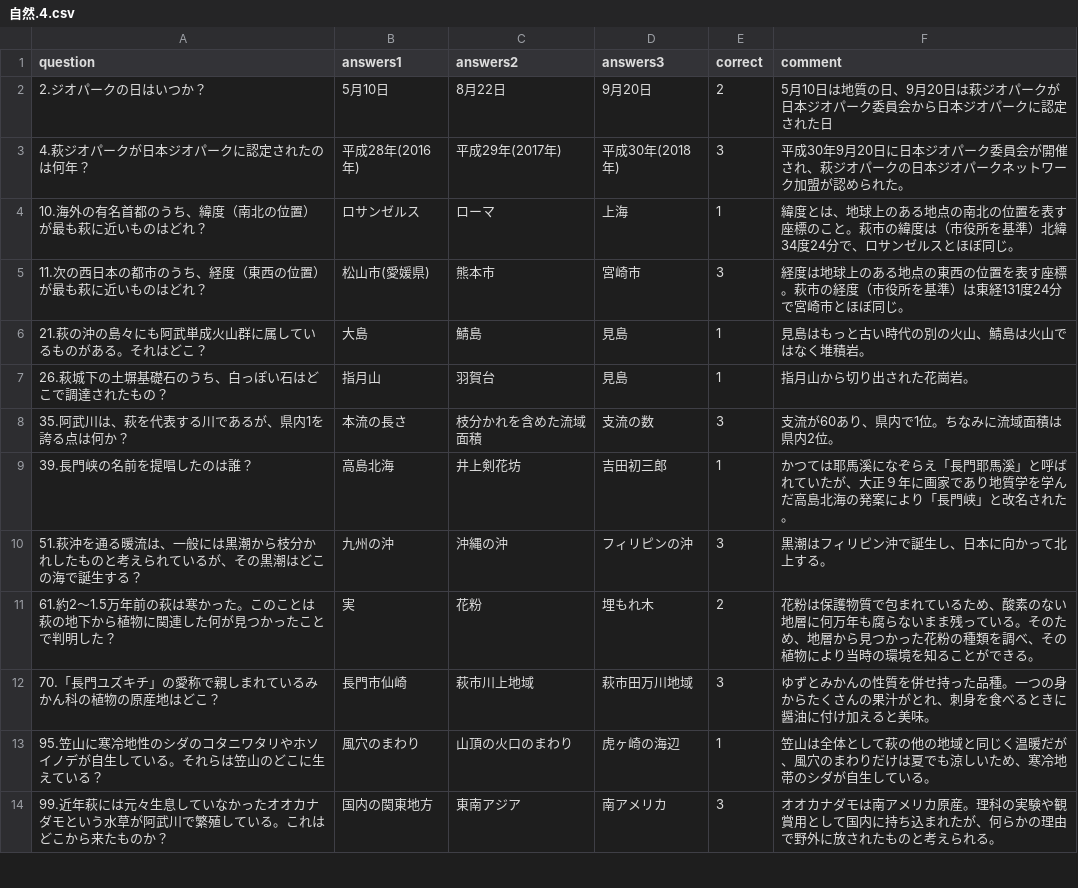
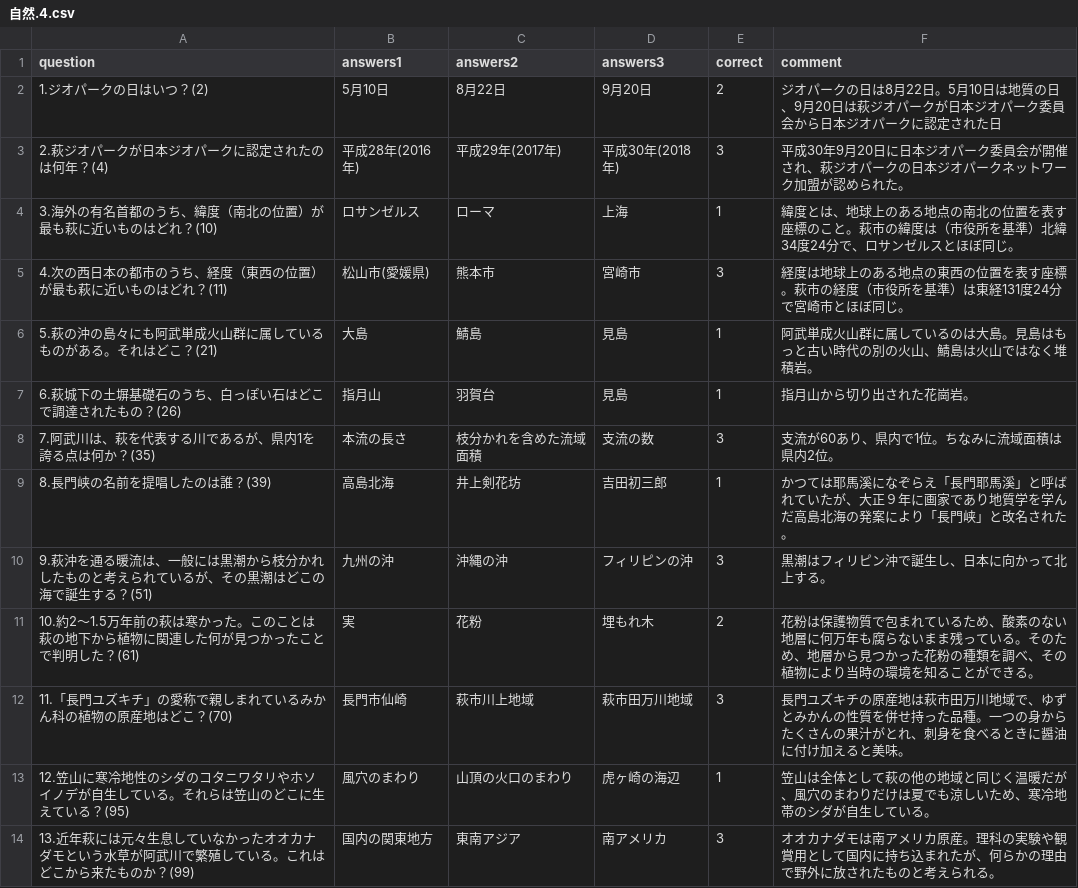
Before and after one commit to tenmugi/HagiQ, a CSV file: HagiQ.1/Assets/Lv4/自然.4.csv, drawn as a sheet; only a part is shown; the diff covers the shown part only.

```diff
--- a/HagiQ.1/Assets/Lv4/自然.4.csv
+++ b/HagiQ.1/Assets/Lv4/自然.4.csv
@@ -1,14 +1,14 @@
 question,answers1,answers2,answers3,correct,comment
-2.ジオパークの日はいつか？,5月10日,8月22日,9月20日,2,5月10日は地質の日、9月20日は萩ジオパークが日本ジオパーク委員会から日本ジオパークに認定された日
-4.萩ジオパークが日本ジオパークに認定されたのは何年？,平成28年(2016年),平成29年(2017年),平成30年(2018年),3,平成30年9月20日に日本ジオパーク委員会が開催され、萩ジオパークの日本ジオパークネットワーク加盟が認められた。
-10.海外の有名首都のうち、緯度（南北の位置）が最も萩に近いものはどれ？,ロサンゼルス,ローマ,上海,1,緯度とは、地球上のある地点の南北の位置を表す座標のこと。萩市の緯度は（市役所を基準）北緯34度24分で、ロサンゼルスとほぼ同じ。
-11.次の西日本の都市のうち、経度（東西の位置）が最も萩に近いものはどれ？,松山市(愛媛県),熊本市,宮崎市,3,経度は地球上のある地点の東西の位置を表す座標。萩市の経度（市役所を基準）は東経131度24分で宮崎市とほぼ同じ。
-21.萩の沖の島々にも阿武単成火山群に属しているものがある。それはどこ？,大島,鯖島,見島,1,見島はもっと古い時代の別の火山、鯖島は火山ではなく堆積岩。
-26.萩城下の土塀基礎石のうち、白っぽい石はどこで調達されたもの？,指月山,羽賀台,見島,1,指月山から切り出された花崗岩。
-35.阿武川は、萩を代表する川であるが、県内1を誇る点は何か？,本流の長さ,枝分かれを含めた流域面積,支流の数,3,支流が60あり、県内で1位。ちなみに流域面積は県内2位。
-39.長門峡の名前を提唱したのは誰？,高島北海,井上剣花坊,吉田初三郎,1,かつては耶馬溪になぞらえ「長門耶馬溪」と呼ばれていたが、大正９年に画家であり地質学を学んだ高島北海の発案により「長門峡」と改名された。
-51.萩沖を通る暖流は、一般には黒潮から枝分かれしたものと考えられているが、その黒潮はどこの海で誕生する？,九州の沖,沖縄の沖,フィリピンの沖,3,黒潮はフィリピン沖で誕生し、日本に向かって北上する。
-61.約2〜1.5万年前の萩は寒かった。このことは萩の地下から植物に関連した何が見つかったことで判明した？,実,花粉,埋もれ木,2,花粉は保護物質で包まれているため、酸素のない地層に何万年も腐らないまま残っている。そのため、地層から見つかった花粉の種類を調べ、その植物により当時の環境を知ることができる。
-70.「長門ユズキチ」の愛称で親しまれているみかん科の植物の原産地はどこ？,長門市仙崎,萩市川上地域,萩市田万川地域,3,ゆずとみかんの性質を併せ持った品種。一つの身からたくさんの果汁がとれ、刺身を食べるときに醤油に付け加えると美味。
-95.笠山に寒冷地性のシダのコタニワタリやホソイノデが自生している。それらは笠山のどこに生えている？,風穴のまわり,山頂の火口のまわり,虎ヶ崎の海辺,1,笠山は全体として萩の他の地域と同じく温暖だが、風穴のまわりだけは夏でも涼しいため、寒冷地帯のシダが自生している。
-99.近年萩には元々生息していなかったオオカナダモという水草が阿武川で繁殖している。これはどこから来たものか？,国内の関東地方,東南アジア,南アメリカ,3,オオカナダモは南アメリカ原産。理科の実験や観賞用として国内に持ち込まれたが、何らかの理由で野外に放されたものと考えられる。
+1.ジオパークの日はいつ？(2),5月10日,8月22日,9月20日,2,ジオパークの日は8月22日。5月10日は地質の日、9月20日は萩ジオパークが日本ジオパーク委員会から日本ジオパークに認定された日
+2.萩ジオパークが日本ジオパークに認定されたのは何年？(4),平成28年(2016年),平成29年(2017年),平成30年(2018年),3,平成30年9月20日に日本ジオパーク委員会が開催され、萩ジオパークの日本ジオパークネットワーク加盟が認められた。
+3.海外の有名首都のうち、緯度（南北の位置）が最も萩に近いものはどれ？(10),ロサンゼルス,ローマ,上海,1,緯度とは、地球上のある地点の南北の位置を表す座標のこと。萩市の緯度は（市役所を基準）北緯34度24分で、ロサンゼルスとほぼ同じ。
+4.次の西日本の都市のうち、経度（東西の位置）が最も萩に近いものはどれ？(11),松山市(愛媛県),熊本市,宮崎市,3,経度は地球上のある地点の東西の位置を表す座標。萩市の経度（市役所を基準）は東経131度24分で宮崎市とほぼ同じ。
+5.萩の沖の島々にも阿武単成火山群に属しているものがある。それはどこ？(21),大島,鯖島,見島,1,阿武単成火山群に属しているのは大島。見島はもっと古い時代の別の火山、鯖島は火山ではなく堆積岩。
+6.萩城下の土塀基礎石のうち、白っぽい石はどこで調達されたもの？(26),指月山,羽賀台,見島,1,指月山から切り出された花崗岩。
+7.阿武川は、萩を代表する川であるが、県内1を誇る点は何か？(35),本流の長さ,枝分かれを含めた流域面積,支流の数,3,支流が60あり、県内で1位。ちなみに流域面積は県内2位。
+8.長門峡の名前を提唱したのは誰？(39),高島北海,井上剣花坊,吉田初三郎,1,かつては耶馬溪になぞらえ「長門耶馬溪」と呼ばれていたが、大正９年に画家であり地質学を学んだ高島北海の発案により「長門峡」と改名された。
+9.萩沖を通る暖流は、一般には黒潮から枝分かれしたものと考えられているが、その黒潮はどこの海で誕生する？(51),九州の沖,沖縄の沖,フィリピンの沖,3,黒潮はフィリピン沖で誕生し、日本に向かって北上する。
+10.約2〜1.5万年前の萩は寒かった。このことは萩の地下から植物に関連した何が見つかったことで判明した？(61),実,花粉,埋もれ木,2,花粉は保護物質で包まれているため、酸素のない地層に何万年も腐らないまま残っている。そのため、地層から見つかった花粉の種類を調べ、その植物により当時の環境を知ることができる。
+11.「長門ユズキチ」の愛称で親しまれているみかん科の植物の原産地はどこ？(70),長門市仙崎,萩市川上地域,萩市田万川地域,3,長門ユズキチの原産地は萩市田万川地域で、ゆずとみかんの性質を併せ持った品種。一つの身からたくさんの果汁がとれ、刺身を食べるときに醤油に付け加えると美味。
+12.笠山に寒冷地性のシダのコタニワタリやホソイノデが自生している。それらは笠山のどこに生えている？(95),風穴のまわり,山頂の火口のまわり,虎ヶ崎の海辺,1,笠山は全体として萩の他の地域と同じく温暖だが、風穴のまわりだけは夏でも涼しいため、寒冷地帯のシダが自生している。
+13.近年萩には元々生息していなかったオオカナダモという水草が阿武川で繁殖している。これはどこから来たものか？(99),国内の関東地方,東南アジア,南アメリカ,3,オオカナダモは南アメリカ原産。理科の実験や観賞用として国内に持ち込まれたが、何らかの理由で野外に放されたものと考えられる。
```
Also changed, not shown: 1 added row and 14 edited cells elsewhere in this file, HagiQ.1/Assets/100Challenge/自然200.csv, HagiQ.1/Assets/Lv1/自然1.csv, 48 other files.
